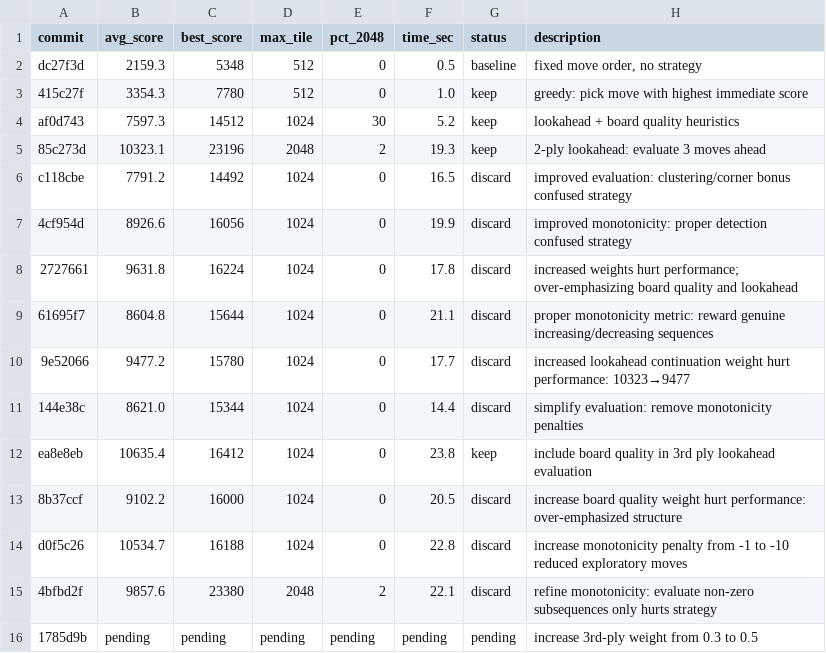
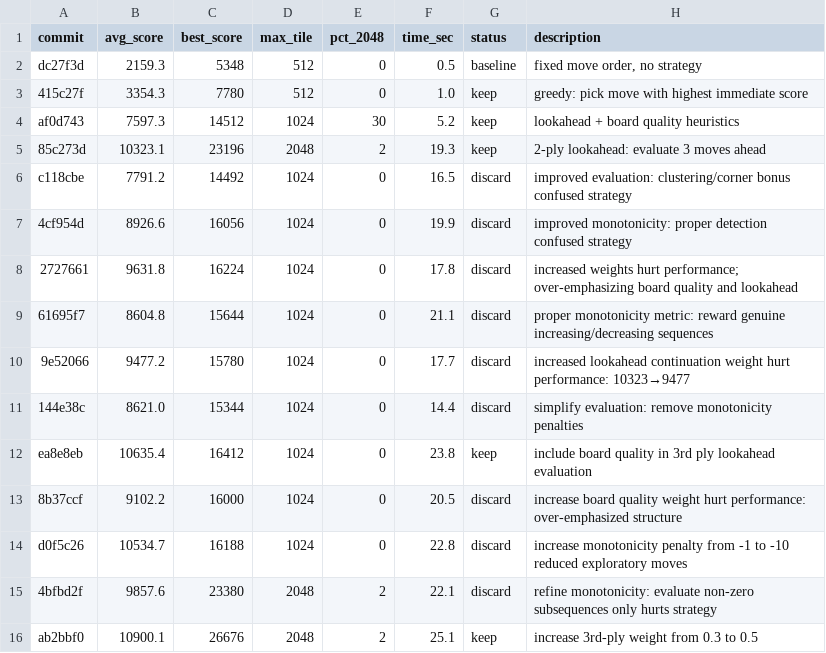
Before and after one commit to shivss26/2048-true-autoresearch-sonnet, a TSV file: results.tsv, drawn as a sheet.

Commit message:
[KEEP] increase 3rd-ply weight from 0.3 to 0.5

```diff
--- a/results.tsv
+++ b/results.tsv
@@ -15,2 +15,2 @@ d0f5c26	10534.7	16188	1024	0	22.8	discard	increase monotonicity penalty from -1
 4bfbd2f	9857.6	23380	2048	2	22.1	discard	refine monotonicity: evaluate non-zero subsequences only hurts strategy
-1785d9b	pending	pending	pending	pending	pending	pending	increase 3rd-ply weight from 0.3 to 0.5
+ab2bbf0	10900.1	26676	2048	2	25.1	keep	increase 3rd-ply weight from 0.3 to 0.5
```
